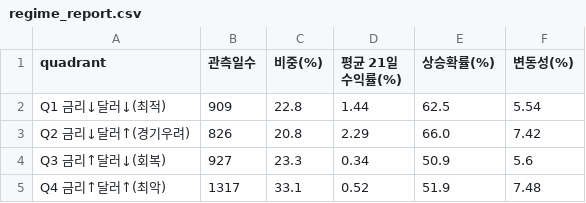
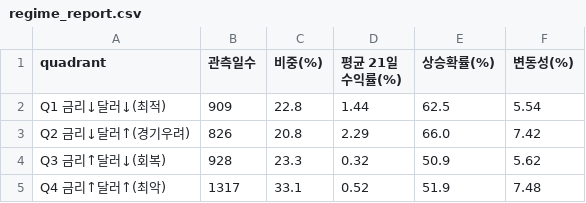
Before and after one commit to Moonihcoon/macro-regime-dashboard, a CSV file: output/regime_report.csv, drawn as a sheet.

```diff
--- a/output/regime_report.csv
+++ b/output/regime_report.csv
@@ -3,3 +3,3 @@ Q1 금리↓달러↓(최적),909,22.8,1.44,62.5,5.54
 Q2 금리↓달러↑(경기우려),826,20.8,2.29,66.0,7.42
-Q3 금리↑달러↓(회복),927,23.3,0.34,50.9,5.6
+Q3 금리↑달러↓(회복),928,23.3,0.32,50.9,5.62
 Q4 금리↑달러↑(최악),1317,33.1,0.52,51.9,7.48
```
Also changed, not shown: output/sensitivity.csv, output/summary.csv, 4 other files.
